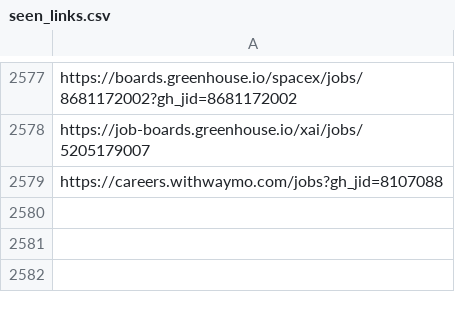
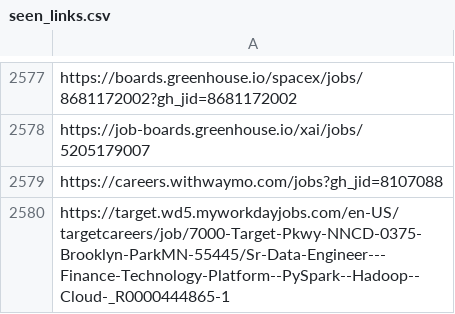
Before and after one commit to harsha271199/job-scraper, a CSV file: seen_links.csv, drawn as a sheet; only a part is shown, gaps mark what is left out.

```diff
--- a/seen_links.csv
+++ b/seen_links.csv
@@ -2579 +2579,2 @@ https://job-boards.greenhouse.io/xai/jobs/5205179007
 https://careers.withwaymo.com/jobs?gh_jid=8107088
+https://target.wd5.myworkdayjobs.com/en-US/targetcareers/job/7000-Target-Pkwy-NNCD-0375-Brooklyn-ParkMN-55445/Sr-Data-Engineer---Finance-Technology-Platform--PySpark--Hadoop--Cloud-_R0000444865-1
```
Also changed, not shown: 2 other files.
